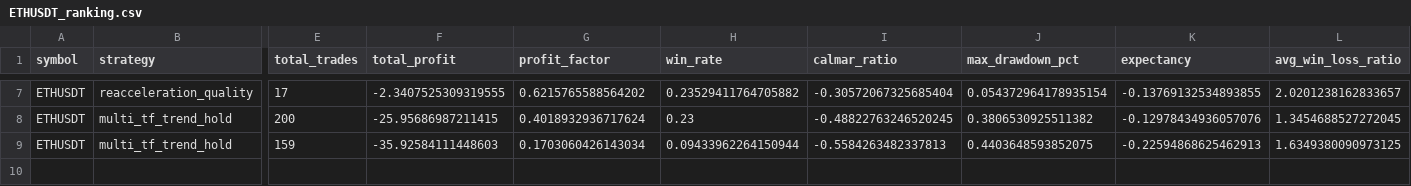
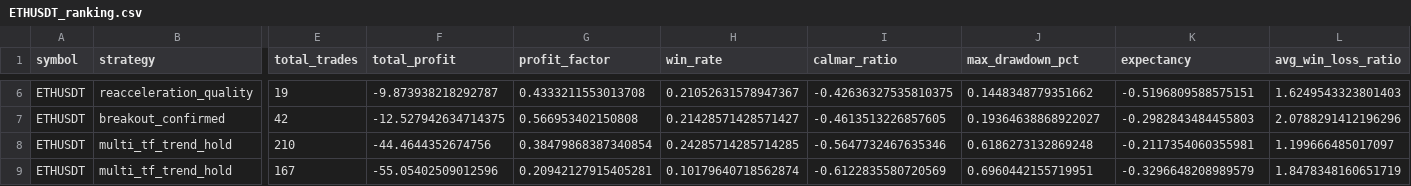
Before and after one commit to UYRYU/my-ai-project, a CSV file: btc_trend_bot/reports/multisymbol/ETHUSDT_ranking.csv, drawn as a sheet; only a part is shown, gaps mark what is left out; addresses are those after the commit; rows hold the shown columns only; the diff covers the shown part only; the diff names each change by its address in the sheet, - before the commit and + after, or states it on an @@ line.

```diff
--- a/btc_trend_bot/reports/multisymbol/ETHUSDT_ranking.csv
+++ b/btc_trend_bot/reports/multisymbol/ETHUSDT_ranking.csv
-E6 (total_trades): 17
+E6 (total_trades): 19
-F6 (total_profit): -2.3407525309319555
+F6 (total_profit): -9.873938218292787
-G6 (profit_factor): 0.6215765588564202
+G6 (profit_factor): 0.4333211553013708
-H6 (win_rate): 0.23529411764705882
+H6 (win_rate): 0.21052631578947367
-I6 (calmar_ratio): -0.30572067325685404
+I6 (calmar_ratio): -0.42636327535810375
-J6 (max_drawdown_pct): 0.054372964178935154
+J6 (max_drawdown_pct): 0.1448348779351662
-K6 (expectancy): -0.13769132534893855
+K6 (expectancy): -0.5196809588575151
-L6 (avg_win_loss_ratio): 2.0201238162833657
+L6 (avg_win_loss_ratio): 1.6249543323801403
+row 7: ETHUSDT | breakout_confirmed | 42 | -12.527942634714375 | 0.566953402150808 | 0.21428571428571427 | -0.4613513226857605 | 0.19364638868922027 | -0.2982843484455803 | 2.0788291412196296
-E8 (total_trades): 200
+E8 (total_trades): 210
-F8 (total_profit): -25.95686987211415
+F8 (total_profit): -44.4644352674756
-G8 (profit_factor): 0.4018932936717624
+G8 (profit_factor): 0.38479868387340854
-H8 (win_rate): 0.23
+H8 (win_rate): 0.24285714285714285
-I8 (calmar_ratio): -0.48822763246520245
+I8 (calmar_ratio): -0.5647732467635346
-J8 (max_drawdown_pct): 0.3806530925511382
+J8 (max_drawdown_pct): 0.6186273132869248
-K8 (expectancy): -0.12978434936057076
+K8 (expectancy): -0.2117354060355981
-L8 (avg_win_loss_ratio): 1.3454688527272045
+L8 (avg_win_loss_ratio): 1.199666485017097
-E9 (total_trades): 159
+E9 (total_trades): 167
-F9 (total_profit): -35.92584111448603
+F9 (total_profit): -55.05402509012596
-G9 (profit_factor): 0.1703060426143034
+G9 (profit_factor): 0.20942127915405281
-H9 (win_rate): 0.09433962264150944
+H9 (win_rate): 0.10179640718562874
-I9 (calmar_ratio): -0.5584263482337813
+I9 (calmar_ratio): -0.6122835580720569
-J9 (max_drawdown_pct): 0.4403648593852075
+J9 (max_drawdown_pct): 0.6960442155719951
-K9 (expectancy): -0.22594868625462913
+K9 (expectancy): -0.3296648208989579
-L9 (avg_win_loss_ratio): 1.6349380090973125
+L9 (avg_win_loss_ratio): 1.8478348160651719
```
Also changed, not shown: 1 added row, 2 removed rows and 24 edited cells elsewhere in this file, btc_trend_bot/reports/multisymbol/SOLUSDT_ranking.csv, btc_trend_bot/reports/multisymbol/XRPUSDT_ranking.csv, 10 other files.
